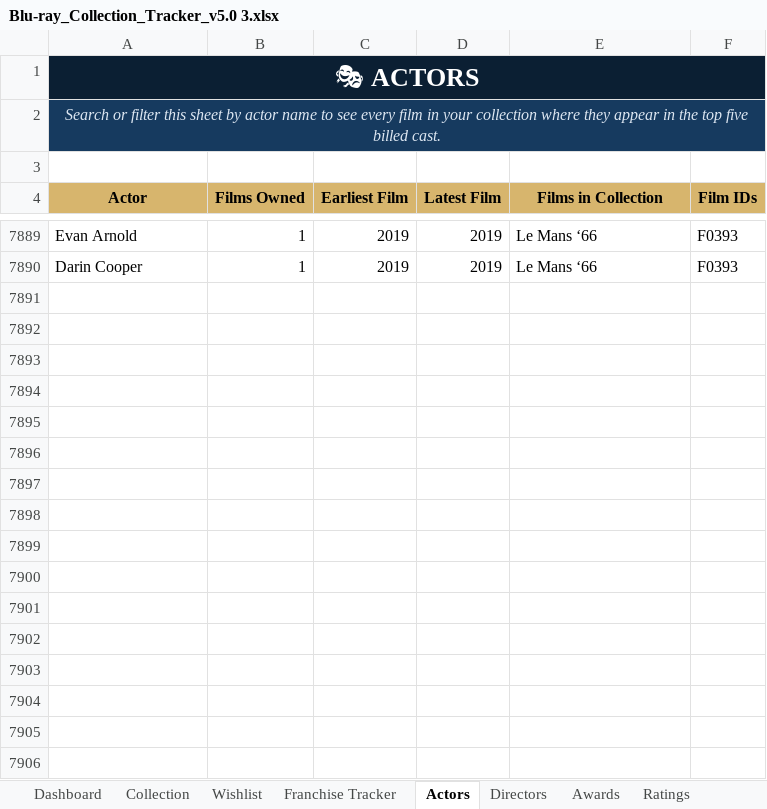
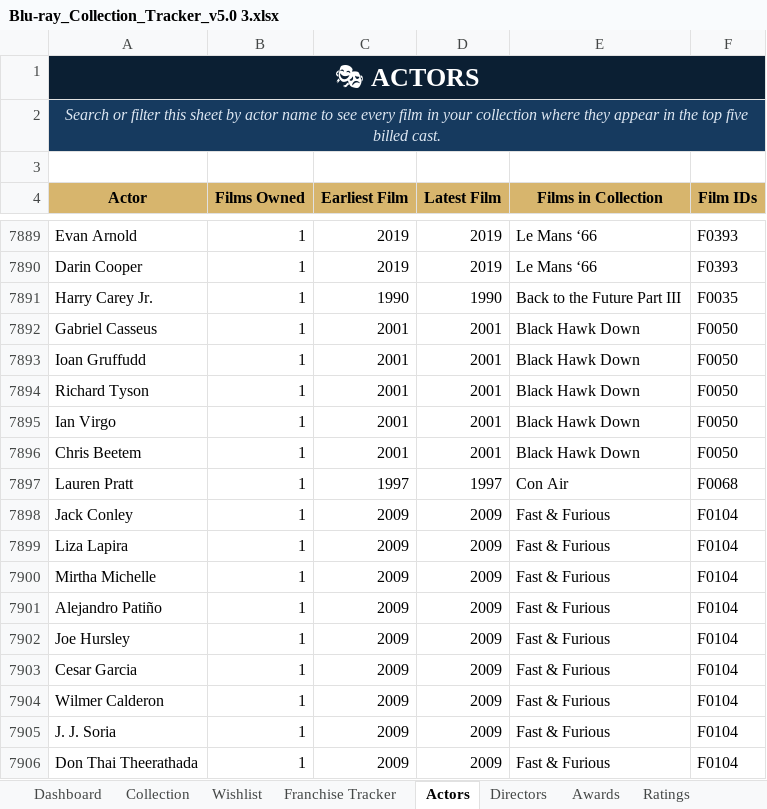
Before and after one commit to tingonting/Blu-ray-tracker, an Excel workbook: Blu-ray_Collection_Tracker_v5.0 3.xlsx, sheet Actors, drawn as a sheet; only a part is shown, gaps mark what is left out; values as stored, in another font and other column widths than the file's, no borders; the diff covers the shown part only; the diff names each change by its address in the sheet, - before the commit and + after, or states it on an @@ line.

Commit message:
Update collection — 2026-09-06 14:49

```diff
--- a/Blu-ray_Collection_Tracker_v5.0 3.xlsx (sheet Actors)
+++ b/Blu-ray_Collection_Tracker_v5.0 3.xlsx (sheet Actors)
+row 7891: Harry Carey Jr. | 1 | 1990 | 1990 | Back to the Future Part III | F0035
+row 7892: Gabriel Casseus | 1 | 2001 | 2001 | Black Hawk Down | F0050
+row 7893: Ioan Gruffudd | 1 | 2001 | 2001 | Black Hawk Down | F0050
+row 7894: Richard Tyson | 1 | 2001 | 2001 | Black Hawk Down | F0050
+row 7895: Ian Virgo | 1 | 2001 | 2001 | Black Hawk Down | F0050
+row 7896: Chris Beetem | 1 | 2001 | 2001 | Black Hawk Down | F0050
+row 7897: Lauren Pratt | 1 | 1997 | 1997 | Con Air | F0068
+row 7898: Jack Conley | 1 | 2009 | 2009 | Fast & Furious | F0104
+row 7899: Liza Lapira | 1 | 2009 | 2009 | Fast & Furious | F0104
+row 7900: Mirtha Michelle | 1 | 2009 | 2009 | Fast & Furious | F0104
+row 7901: Alejandro Patiño | 1 | 2009 | 2009 | Fast & Furious | F0104
+row 7902: Joe Hursley | 1 | 2009 | 2009 | Fast & Furious | F0104
+row 7903: Cesar Garcia | 1 | 2009 | 2009 | Fast & Furious | F0104
+row 7904: Wilmer Calderon | 1 | 2009 | 2009 | Fast & Furious | F0104
+row 7905: J. J. Soria | 1 | 2009 | 2009 | Fast & Furious | F0104
+row 7906: Don Thai Theerathada | 1 | 2009 | 2009 | Fast & Furious | F0104
```
Also changed, not shown: 42 added rows and 603 edited cells elsewhere in this sheet, sheet Directors.
